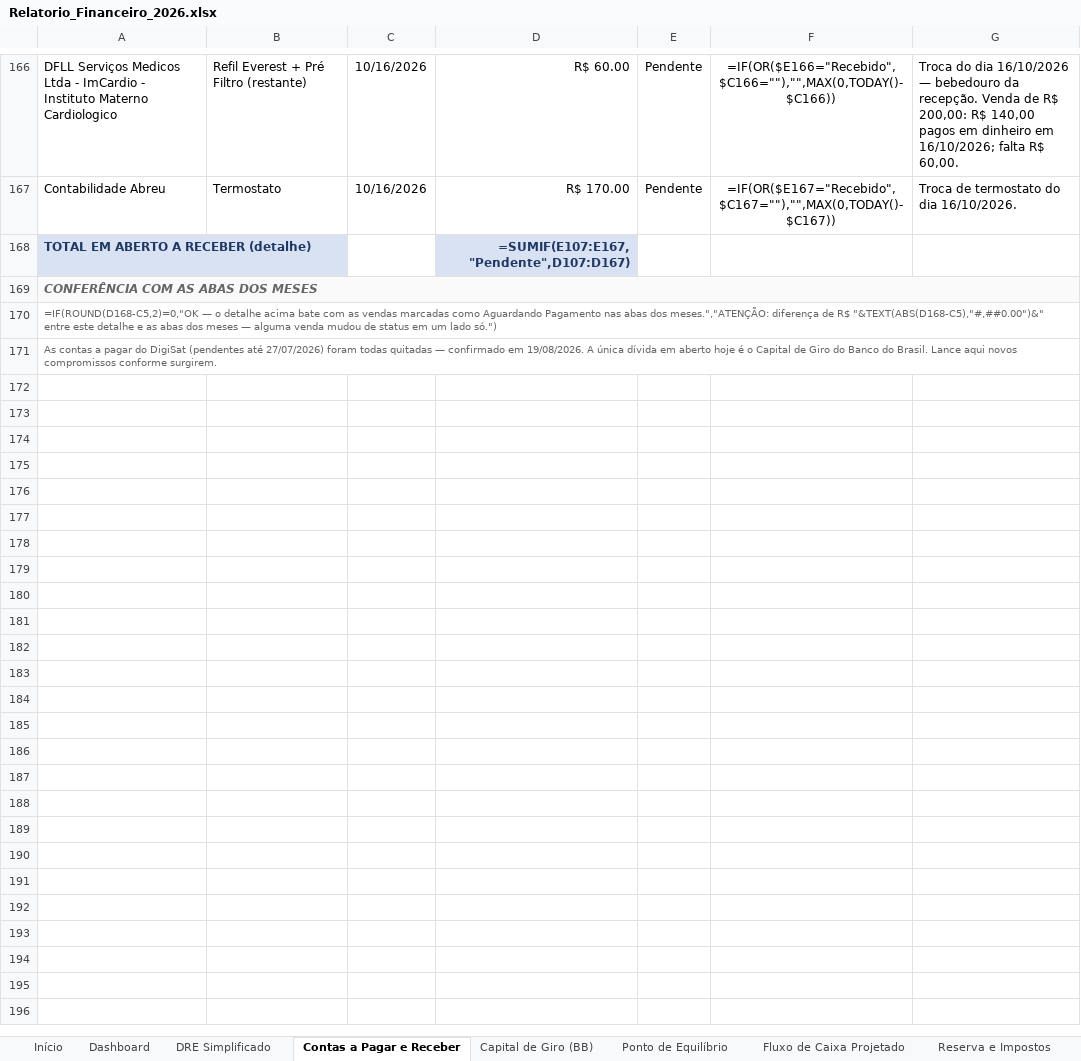
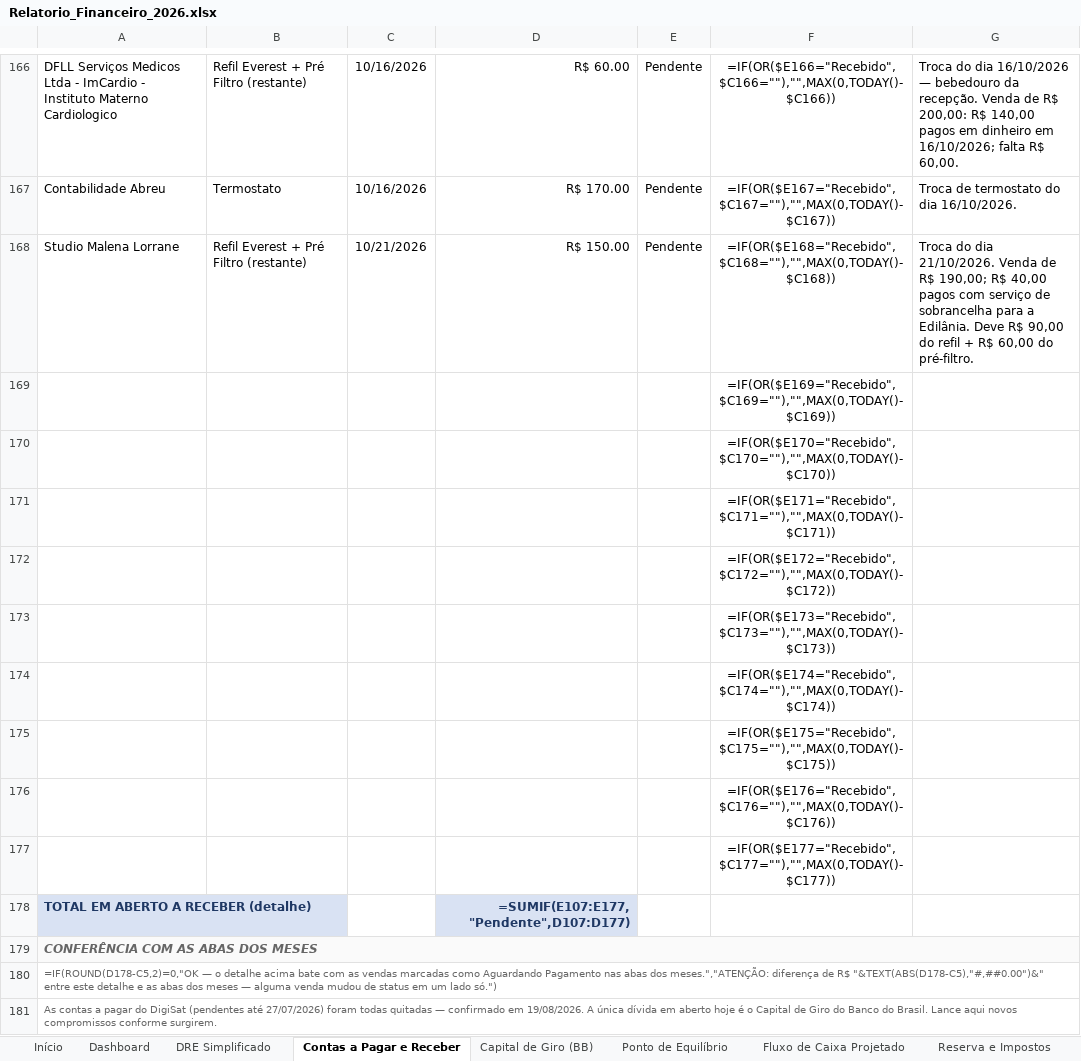
Before and after one commit to backupplanetaagua2025-hub/financeiro, an Excel workbook: Relatorio_Financeiro_2026.xlsx, sheet Contas a Pagar e Receber, drawn as a sheet; only a part is shown, gaps mark what is left out; values as stored, in another font and other column widths than the file's, no borders; formulas without a stored value are shown as written; addresses are those after the commit; the diff names each change by its address in the sheet, - before the commit and + after, or states it on an @@ line.

Commit message:
Atualizacao do painel - 21/10/2026 12:07

```diff
--- a/Relatorio_Financeiro_2026.xlsx (sheet Contas a Pagar e Receber)
+++ b/Relatorio_Financeiro_2026.xlsx (sheet Contas a Pagar e Receber)
+row 168: Studio Malena Lorrane | Refil Everest + Pré Filtro (restante) | 10/21/2026 | R$ 150.00 | Pendente | =IF(OR($E168="Recebido",$C168=""),"",MAX(0,TODAY()-$C168)) | Troca do dia 21/10/2026. Venda de R$ 190,00; R$ 40,00 pagos com serviço de sobrancelha para a Edilânia. Deve R$ 90,00 do refil + R$ 60,00 do pré-filtro.
+row 169:  |  |  |  |  | =IF(OR($E169="Recebido",$C169=""),"",MAX(0,TODAY()-$C169))
+row 170:  |  |  |  |  | =IF(OR($E170="Recebido",$C170=""),"",MAX(0,TODAY()-$C170))
+row 171:  |  |  |  |  | =IF(OR($E171="Recebido",$C171=""),"",MAX(0,TODAY()-$C171))
+row 172:  |  |  |  |  | =IF(OR($E172="Recebido",$C172=""),"",MAX(0,TODAY()-$C172))
+row 173:  |  |  |  |  | =IF(OR($E173="Recebido",$C173=""),"",MAX(0,TODAY()-$C173))
+row 174:  |  |  |  |  | =IF(OR($E174="Recebido",$C174=""),"",MAX(0,TODAY()-$C174))
+row 175:  |  |  |  |  | =IF(OR($E175="Recebido",$C175=""),"",MAX(0,TODAY()-$C175))
+row 176:  |  |  |  |  | =IF(OR($E176="Recebido",$C176=""),"",MAX(0,TODAY()-$C176))
+row 177:  |  |  |  |  | =IF(OR($E177="Recebido",$C177=""),"",MAX(0,TODAY()-$C177))
-D178: =SUMIF(E107:E167,"Pendente",D107:D167)
+D178: =SUMIF(E107:E177,"Pendente",D107:D177)
-A180: =IF(ROUND(D168-C5,2)=0,"OK — o detalhe acima bate com as vendas marcadas como Aguardando Pagamento nas abas dos meses.","ATENÇÃO: diferença de R$ "&TEXT(ABS(D168-C5),"#,##0.00")&" entre este…
+A180: =IF(ROUND(D178-C5,2)=0,"OK — o detalhe acima bate com as vendas marcadas como Aguardando Pagamento nas abas dos meses.","ATENÇÃO: diferença de R$ "&TEXT(ABS(D178-C5),"#,##0.00")&" entre este…
```
Also changed, not shown: sheet Out 2026.
